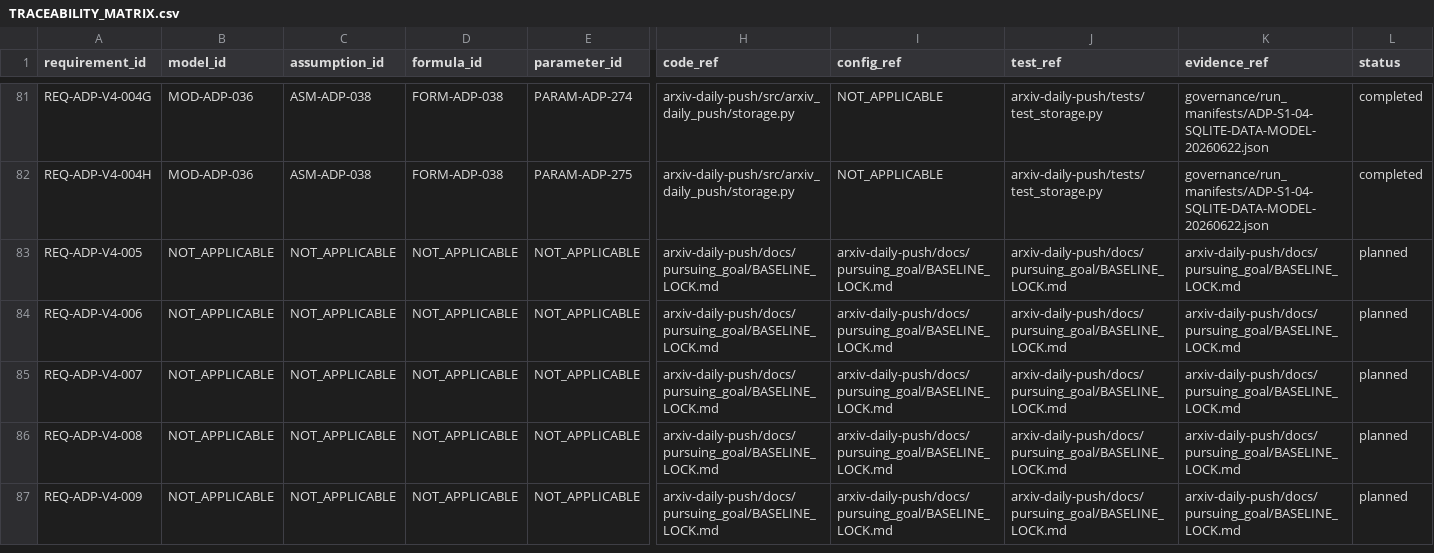
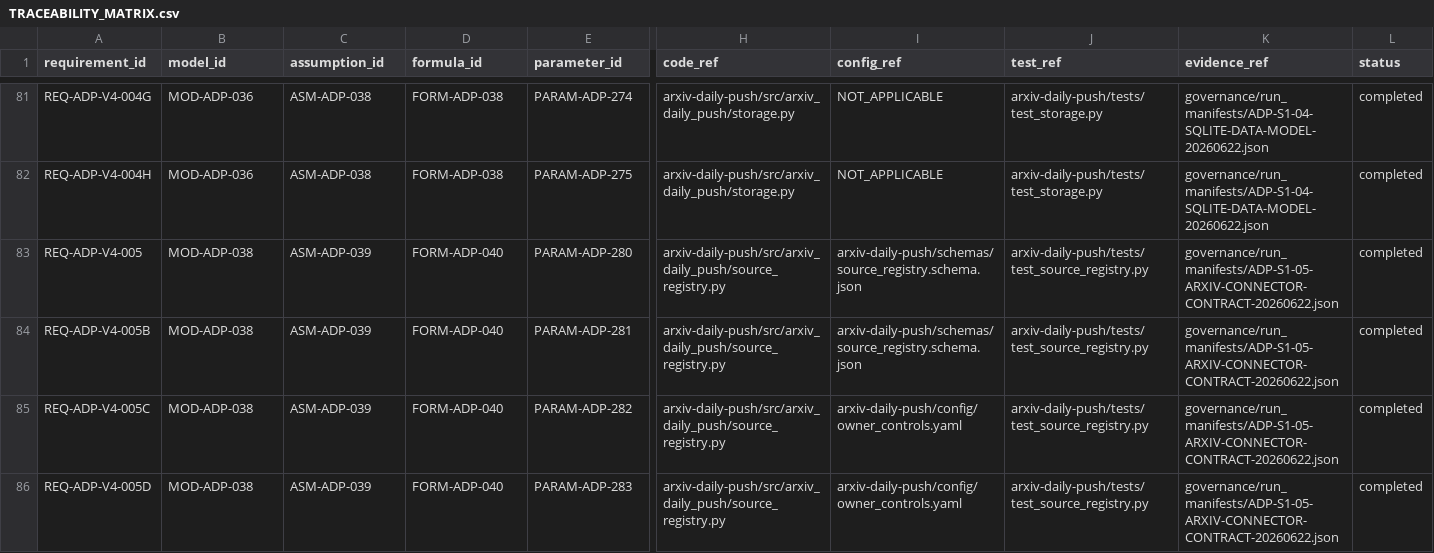
Before and after one commit to LinzeColin/MetaDatabase, a CSV file: arxiv-daily-push/docs/governance/TRACEABILITY_MATRIX.csv, drawn as a sheet; only a part is shown, gaps mark what is left out; the shorter side is filled out with more unchanged rows; rows hold the shown columns only; the diff covers the shown part only; the diff names each change by its address in the sheet, - before the commit and + after, or states it on an @@ line.

Commit message:
Add ADP S1-05 arXiv connector contract
Add Review8 Stage 1 source registry and arXiv connector contract for arxiv-daily-push.

CI:
- Project Governance run 27946086036: success
- arXiv Daily Push Phase 12 cloud dry-run run 27946086032: success

```diff
--- a/arxiv-daily-push/docs/governance/TRACEABILITY_MATRIX.csv
+++ b/arxiv-daily-push/docs/governance/TRACEABILITY_MATRIX.csv
-B83 (model_id): NOT_APPLICABLE
+B83 (model_id): MOD-ADP-038
-C83 (assumption_id): NOT_APPLICABLE
+C83 (assumption_id): ASM-ADP-039
-D83 (formula_id): NOT_APPLICABLE
+D83 (formula_id): FORM-ADP-040
-E83 (parameter_id): NOT_APPLICABLE
+E83 (parameter_id): PARAM-ADP-280
-H83 (code_ref): arxiv-daily-push/docs/pursuing_goal/BASELINE_LOCK.md
+H83 (code_ref): arxiv-daily-push/src/arxiv_daily_push/source_registry.py
-I83 (config_ref): arxiv-daily-push/docs/pursuing_goal/BASELINE_LOCK.md
+I83 (config_ref): arxiv-daily-push/schemas/source_registry.schema.json
-J83 (test_ref): arxiv-daily-push/docs/pursuing_goal/BASELINE_LOCK.md
+J83 (test_ref): arxiv-daily-push/tests/test_source_registry.py
-K83 (evidence_ref): arxiv-daily-push/docs/pursuing_goal/BASELINE_LOCK.md
+K83 (evidence_ref): governance/run_manifests/ADP-S1-05-ARXIV-CONNECTOR-CONTRACT-20260622.json
-L83 (status): planned
+L83 (status): completed
+row 84: REQ-ADP-V4-005B | MOD-ADP-038 | ASM-ADP-039 | FORM-ADP-040 | PARAM-ADP-281 | arxiv-daily-push/src/arxiv_daily_push/source_registry.py | arxiv-daily-push/schemas/source_registry.schema.json | arxiv-daily-push/tests/test_source_registry.py | governance/run_manifests/ADP-S1-05-ARXIV-CONNECTOR-CONTRACT-20260622.json | completed
+row 85: REQ-ADP-V4-005C | MOD-ADP-038 | ASM-ADP-039 | FORM-ADP-040 | PARAM-ADP-282 | arxiv-daily-push/src/arxiv_daily_push/source_registry.py | arxiv-daily-push/config/owner_controls.yaml | arxiv-daily-push/tests/test_source_registry.py | governance/run_manifests/ADP-S1-05-ARXIV-CONNECTOR-CONTRACT-20260622.json | completed
+row 86: REQ-ADP-V4-005D | MOD-ADP-038 | ASM-ADP-039 | FORM-ADP-040 | PARAM-ADP-283 | arxiv-daily-push/src/arxiv_daily_push/source_registry.py | arxiv-daily-push/config/owner_controls.yaml | arxiv-daily-push/tests/test_source_registry.py | governance/run_manifests/ADP-S1-05-ARXIV-CONNECTOR-CONTRACT-20260622.json | completed
```
Also changed, not shown: 4 added rows elsewhere in this file, 25 other files.
